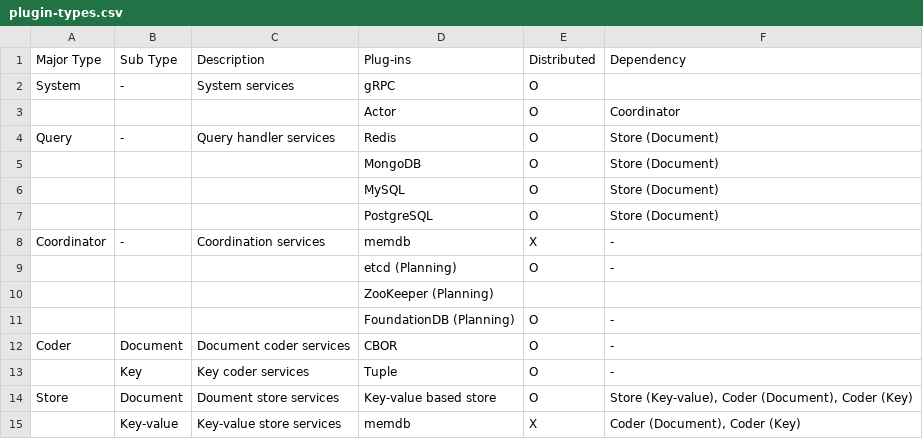
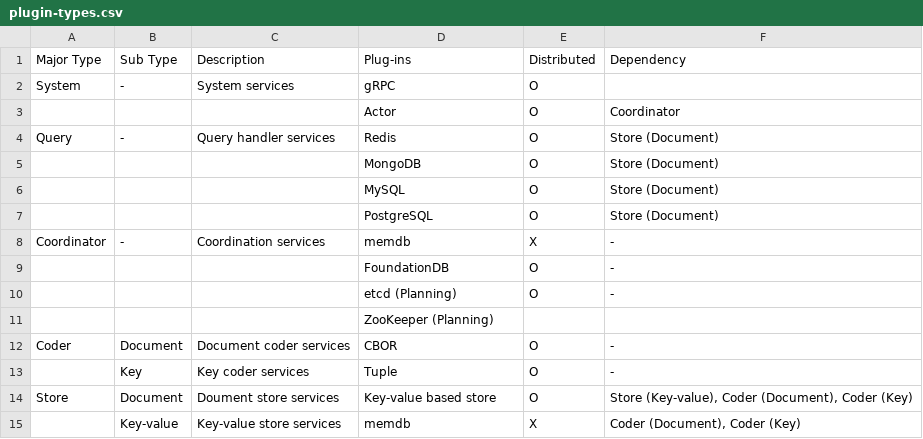
Before and after one commit to cybergarage/puzzledb-go, a CSV file: doc/plugin/plugin-types.csv, drawn as a sheet; only a part is shown.

```diff
--- a/doc/plugin/plugin-types.csv
+++ b/doc/plugin/plugin-types.csv
@@ -8,5 +8,5 @@ Query,-,Query handler services,Redis,O,Store (Document)
 Coordinator,-,Coordination services,memdb,X,-
+,,,FoundationDB,O,-
 ,,,etcd (Planning),O,-
 ,,,ZooKeeper (Planning),,
-,,,FoundationDB (Planning),O,-
 Coder,Document,Document coder services,CBOR,O,-
```
Also changed, not shown: 19 other files.
